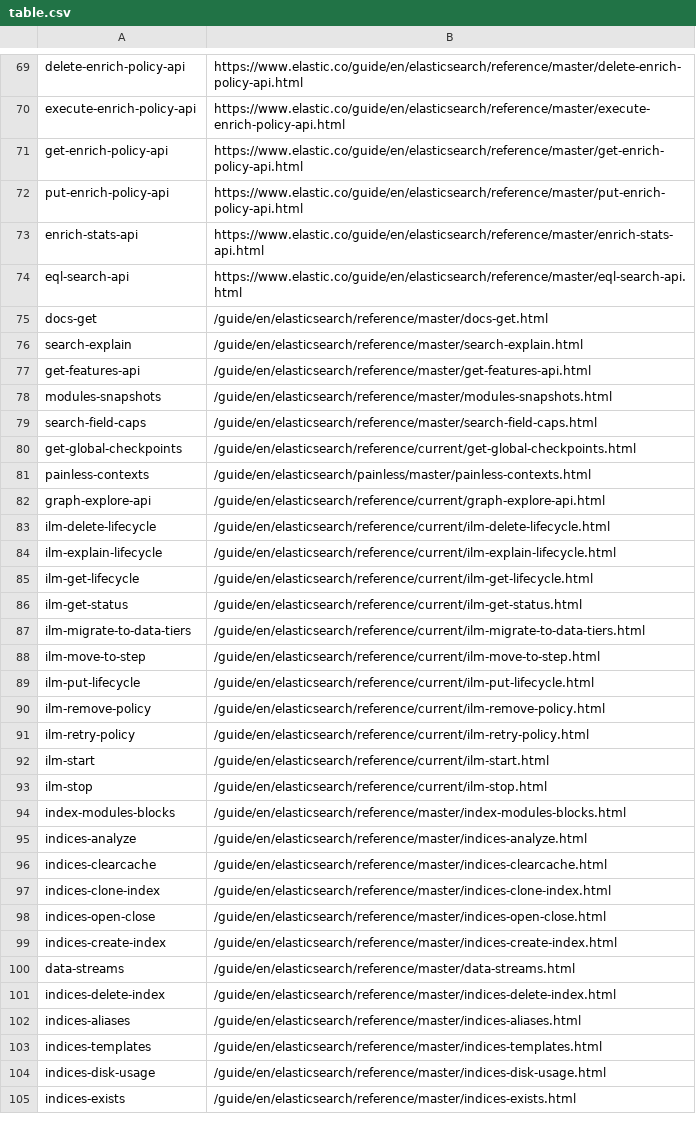
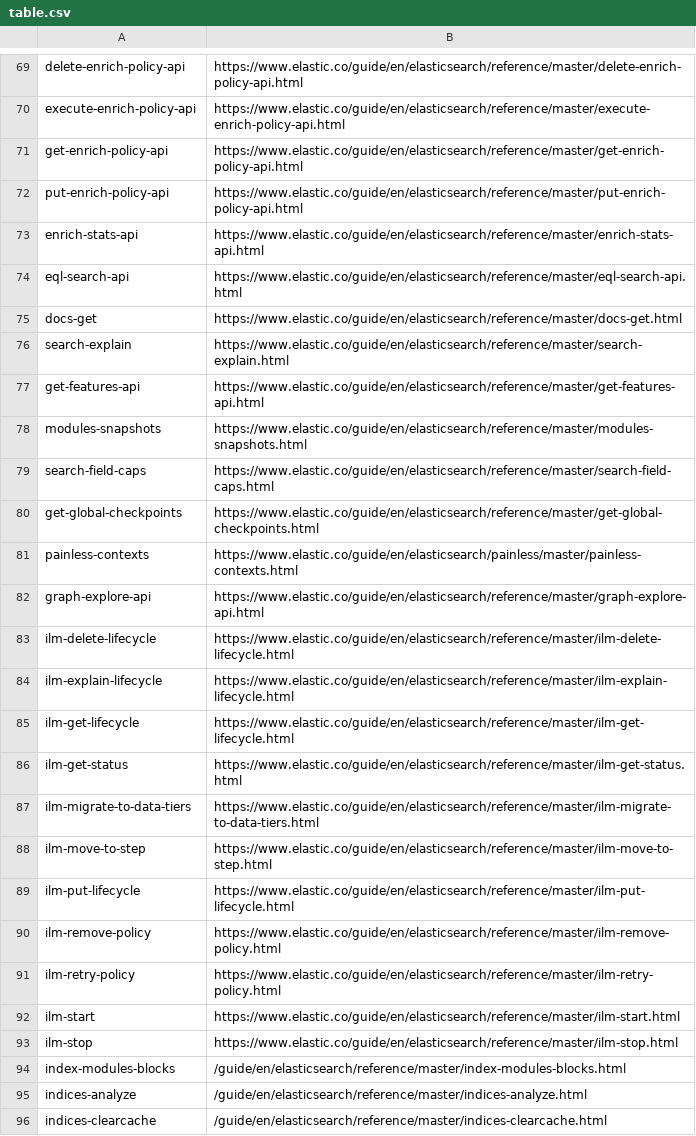
Before and after one commit to elastic/elasticsearch-specification, a CSV file: specification/_doc_ids/table.csv, drawn as a sheet; only a part is shown, gaps mark what is left out; the shorter side is filled out with more unchanged rows.

Commit message:
Adds full URLS to doc_ids.

```diff
--- a/specification/_doc_ids/table.csv
+++ b/specification/_doc_ids/table.csv
@@ -74,21 +74,21 @@ enrich-stats-api,https://www.elastic.co/guide/en/elasticsearch/reference/master/
 eql-search-api,https://www.elastic.co/guide/en/elasticsearch/reference/master/eql-search-api.html
-docs-get,/guide/en/elasticsearch/reference/master/docs-get.html
-search-explain,/guide/en/elasticsearch/reference/master/search-explain.html
-get-features-api,/guide/en/elasticsearch/reference/master/get-features-api.html
-modules-snapshots,/guide/en/elasticsearch/reference/master/modules-snapshots.html
-search-field-caps,/guide/en/elasticsearch/reference/master/search-field-caps.html
-get-global-checkpoints,/guide/en/elasticsearch/reference/current/get-global-checkpoints.html
-painless-contexts,/guide/en/elasticsearch/painless/master/painless-contexts.html
-graph-explore-api,/guide/en/elasticsearch/reference/current/graph-explore-api.html
-ilm-delete-lifecycle,/guide/en/elasticsearch/reference/current/ilm-delete-lifecycle.html
-ilm-explain-lifecycle,/guide/en/elasticsearch/reference/current/ilm-explain-lifecycle.html
-ilm-get-lifecycle,/guide/en/elasticsearch/reference/current/ilm-get-lifecycle.html
-ilm-get-status,/guide/en/elasticsearch/reference/current/ilm-get-status.html
-ilm-migrate-to-data-tiers,/guide/en/elasticsearch/reference/current/ilm-migrate-to-data-tiers.html
-ilm-move-to-step,/guide/en/elasticsearch/reference/current/ilm-move-to-step.html
-ilm-put-lifecycle,/guide/en/elasticsearch/reference/current/ilm-put-lifecycle.html
-ilm-remove-policy,/guide/en/elasticsearch/reference/current/ilm-remove-policy.html
-ilm-retry-policy,/guide/en/elasticsearch/reference/current/ilm-retry-policy.html
-ilm-start,/guide/en/elasticsearch/reference/current/ilm-start.html
-ilm-stop,/guide/en/elasticsearch/reference/current/ilm-stop.html
+docs-get,https://www.elastic.co/guide/en/elasticsearch/reference/master/docs-get.html
+search-explain,https://www.elastic.co/guide/en/elasticsearch/reference/master/search-explain.html
+get-features-api,https://www.elastic.co/guide/en/elasticsearch/reference/master/get-features-api.html
+modules-snapshots,https://www.elastic.co/guide/en/elasticsearch/reference/master/modules-snapshots.html
+search-field-caps,https://www.elastic.co/guide/en/elasticsearch/reference/master/search-field-caps.html
+get-global-checkpoints,https://www.elastic.co/guide/en/elasticsearch/reference/master/get-global-checkpoints.html
+painless-contexts,https://www.elastic.co/guide/en/elasticsearch/painless/master/painless-contexts.html
+graph-explore-api,https://www.elastic.co/guide/en/elasticsearch/reference/master/graph-explore-api.html
+ilm-delete-lifecycle,https://www.elastic.co/guide/en/elasticsearch/reference/master/ilm-delete-lifecycle.html
+ilm-explain-lifecycle,https://www.elastic.co/guide/en/elasticsearch/reference/master/ilm-explain-lifecycle.html
+ilm-get-lifecycle,https://www.elastic.co/guide/en/elasticsearch/reference/master/ilm-get-lifecycle.html
+ilm-get-status,https://www.elastic.co/guide/en/elasticsearch/reference/master/ilm-get-status.html
+ilm-migrate-to-data-tiers,https://www.elastic.co/guide/en/elasticsearch/reference/master/ilm-migrate-to-data-tiers.html
+ilm-move-to-step,https://www.elastic.co/guide/en/elasticsearch/reference/master/ilm-move-to-step.html
+ilm-put-lifecycle,https://www.elastic.co/guide/en/elasticsearch/reference/master/ilm-put-lifecycle.html
+ilm-remove-policy,https://www.elastic.co/guide/en/elasticsearch/reference/master/ilm-remove-policy.html
+ilm-retry-policy,https://www.elastic.co/guide/en/elasticsearch/reference/master/ilm-retry-policy.html
+ilm-start,https://www.elastic.co/guide/en/elasticsearch/reference/master/ilm-start.html
+ilm-stop,https://www.elastic.co/guide/en/elasticsearch/reference/master/ilm-stop.html
 index-modules-blocks,/guide/en/elasticsearch/reference/master/index-modules-blocks.html
```
